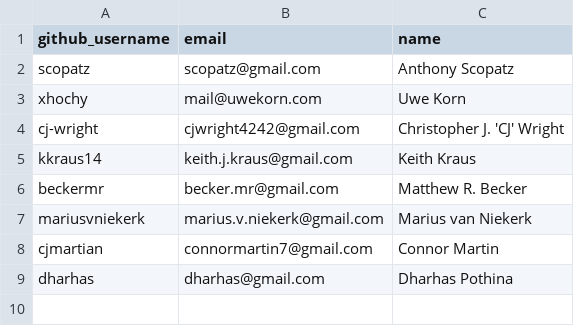
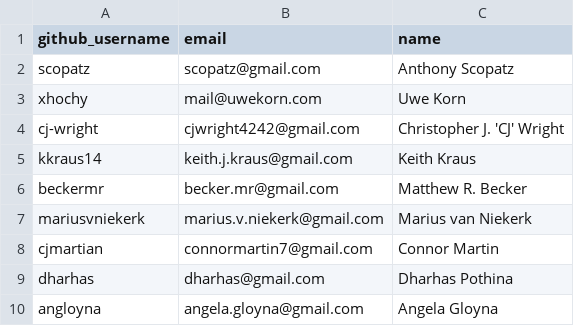
Before and after one commit to conda/governance, a CSV file: core.csv, drawn as a sheet.

Commit message:
add myself to core

```diff
--- a/core.csv
+++ b/core.csv
@@ -9 +9,2 @@ cjmartian,connormartin7@gmail.com,Connor Martin
 dharhas, dharhas@gmail.com, Dharhas Pothina
+angloyna,angela.gloyna@gmail.com,Angela Gloyna
```
